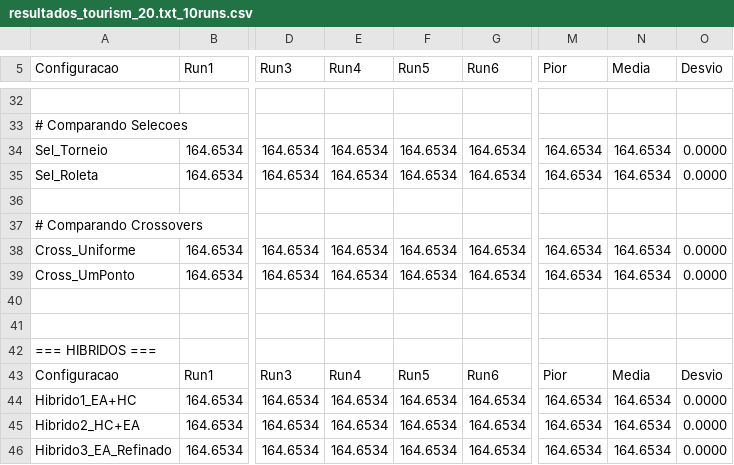
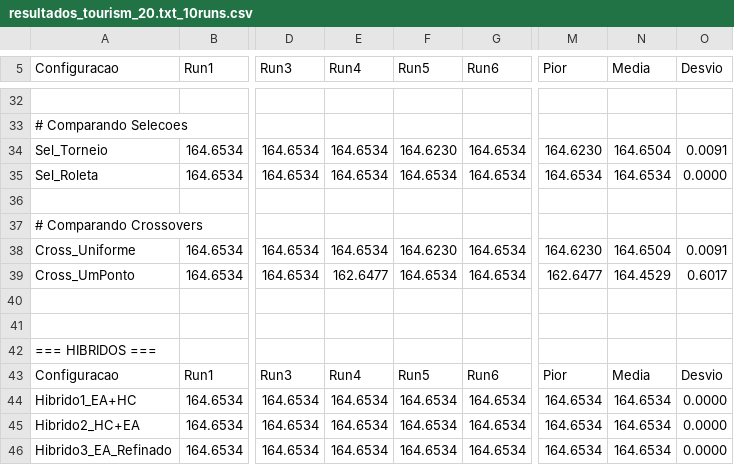
Before and after one commit to bejaa491/IIA_TP2, a CSV file: src_beja/resultados_tourism_20.txt_10runs.csv, drawn as a sheet; only a part is shown, gaps mark what is left out; the diff covers the shown part only; the diff names each change by its address in the sheet, - before the commit and + after, or states it on an @@ line.

```diff
--- a/src_beja/resultados_tourism_20.txt_10runs.csv
+++ b/src_beja/resultados_tourism_20.txt_10runs.csv
-F34 (Run5): 164.6534
+F34 (Run5): 164.6230
-M34 (Pior): 164.6534
+M34 (Pior): 164.6230
-N34 (Media): 164.6534
+N34 (Media): 164.6504
-O34 (Desvio): 0.0000
+O34 (Desvio): 0.0091
-F38 (Run5): 164.6534
+F38 (Run5): 164.6230
-M38 (Pior): 164.6534
+M38 (Pior): 164.6230
-N38 (Media): 164.6534
+N38 (Media): 164.6504
-O38 (Desvio): 0.0000
+O38 (Desvio): 0.0091
-E39 (Run4): 164.6534
+E39 (Run4): 162.6477
-M39 (Pior): 164.6534
+M39 (Pior): 162.6477
-N39 (Media): 164.6534
+N39 (Media): 164.4529
-O39 (Desvio): 0.0000
+O39 (Desvio): 0.6017
```
Also changed, not shown: 30 edited cells elsewhere in this file, src_beja/resultados_tourism_100.txt_10runs.csv, src_beja/resultados_tourism_250.txt_10runs.csv, 9 other files.
